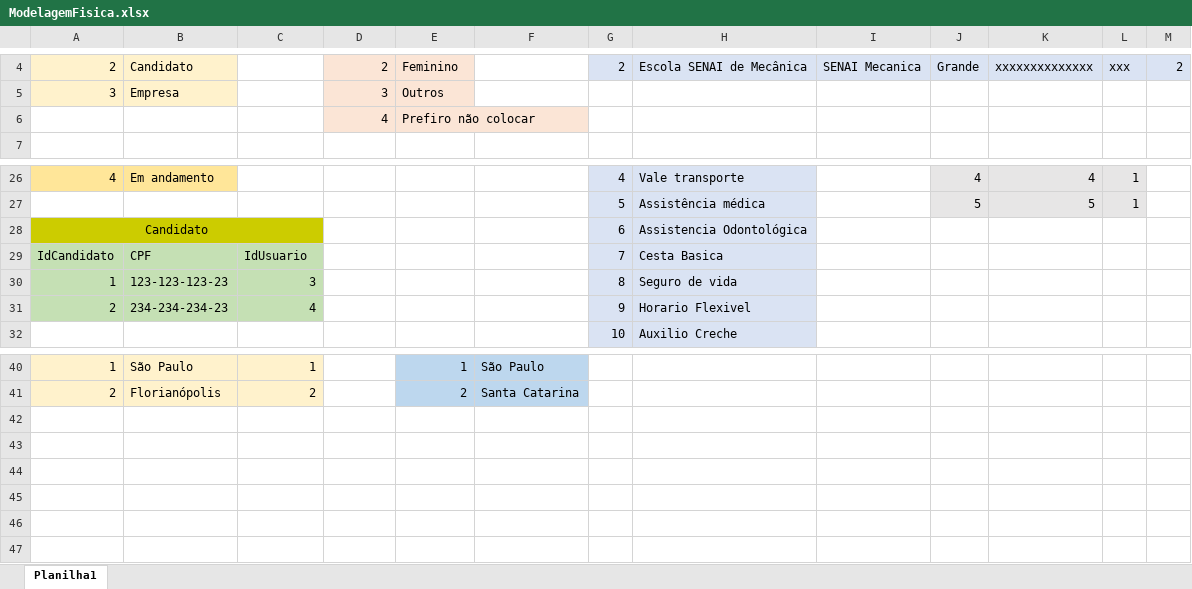
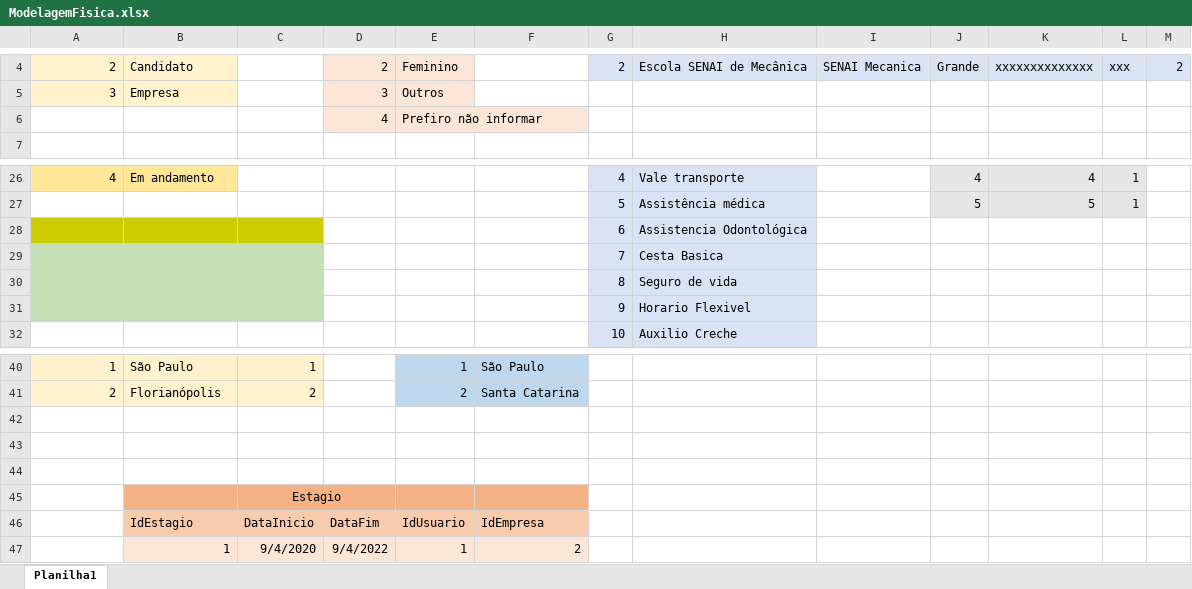
Before and after one commit to flavio-pires/Projeto_ProVagas, an Excel workbook: bd/MER/ModelagemBD/ModelagemFisica.xlsx, sheet Planilha1, drawn as a sheet; only a part is shown, gaps mark what is left out; values as stored, in another font and other column widths than the file's, no borders; removed rows and columns are numbered as before the commit, all else as after; the diff names each change by its address in the sheet, - before the commit and + after, or states it on an @@ line.

```diff
--- a/bd/MER/ModelagemBD/ModelagemFisica.xlsx (sheet Planilha1)
+++ b/bd/MER/ModelagemBD/ModelagemFisica.xlsx (sheet Planilha1)
-E6: Prefiro não colocar
+E6: Prefiro não informar
-A28: Candidato
+A28: (empty)
-A28:C28 merged
-row 29: IdCandidato | CPF | IdUsuario |  |  |  | 7 | Cesta Basica
-row 30: 1 | 123-123-123-23 | 3 |  |  |  | 8 | Seguro de vida
-row 31: 2 | 234-234-234-23 | 4 |  |  |  | 9 | Horario Flexivel
+row 29:  |  |  |  |  |  | 7 | Cesta Basica
+row 30:  |  |  |  |  |  | 8 | Seguro de vida
+row 31:  |  |  |  |  |  | 9 | Horario Flexivel
+row 42: (empty)
+row 43: (empty)
+row 44: (empty)
+row 45:  |  | Estagio
+row 46:  | IdEstagio | DataInicio | DataFim | IdUsuario | IdEmpresa
+row 47:  | 1 | 9/4/2020 | 9/4/2022 | 1 | 2
```
Also changed, not shown: 1 other file.
